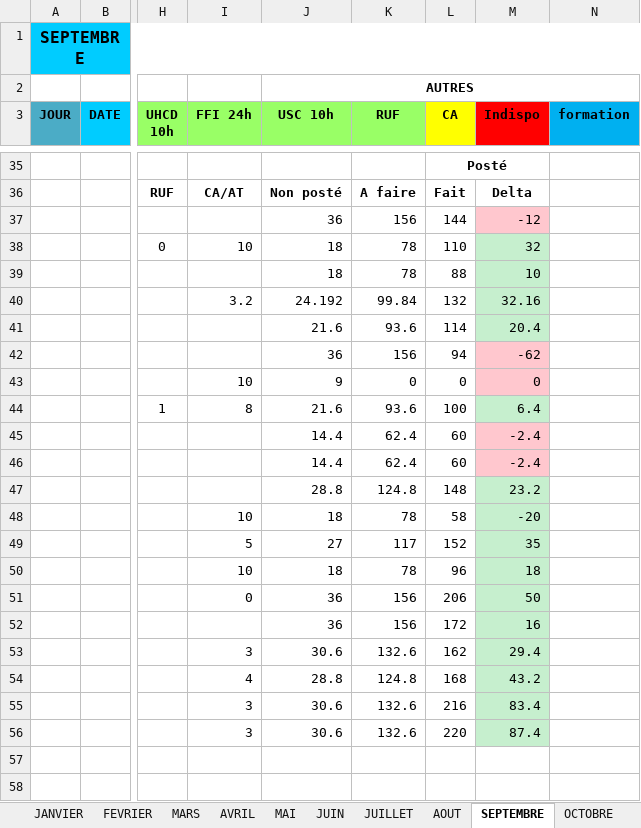
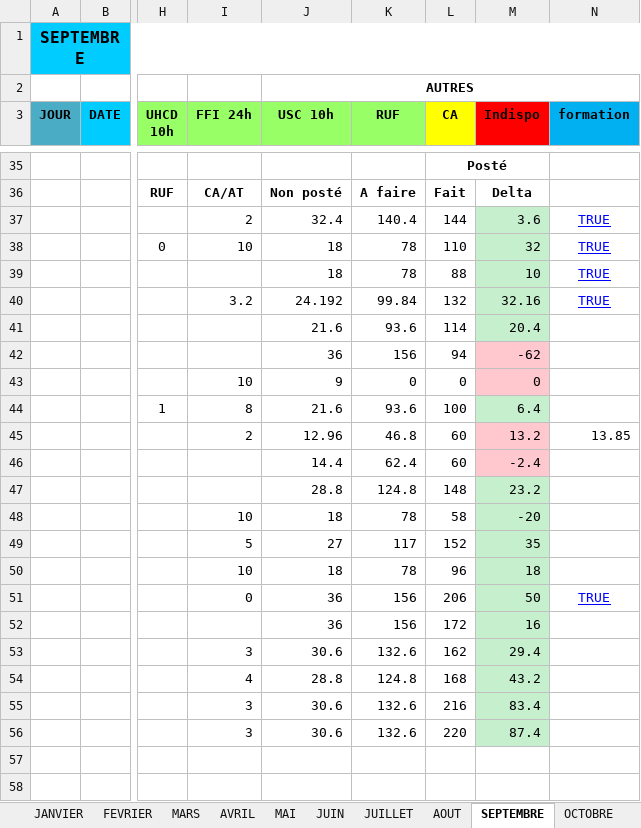
Before and after one commit to remytor-ux/planning-bsc-2026, an Excel workbook: data/BSC_Planning_2026V2.xlsx, sheet SEPTEMBRE, drawn as a sheet; only a part is shown, gaps mark what is left out; values as stored, in another font and other column widths than the file's, no borders; the diff names each change by its address in the sheet, - before the commit and + after, or states it on an @@ line.

```diff
--- a/data/BSC_Planning_2026V2.xlsx (sheet SEPTEMBRE)
+++ b/data/BSC_Planning_2026V2.xlsx (sheet SEPTEMBRE)
-I37 (FFI 24h): (empty)
+I37 (FFI 24h): 2
-J37 (USC 10h): 36
+J37 (USC 10h): 32.4
-K37 (RUF): 156
+K37 (RUF): 140.4
-M37 (Indispo): -12
+M37 (Indispo): 3.6
-M37 fill: #FFC7CE
+M37 fill: #C6EFCE
-N37:N40 (formation): (empty)
+N37:N40 (formation): TRUE
-I45 (FFI 24h): (empty)
+I45 (FFI 24h): 2
-J45 (USC 10h): 14.4
+J45 (USC 10h): 12.96
-K45 (RUF): 62.4
+K45 (RUF): 46.8
-M45 (Indispo): -2.4
+M45 (Indispo): 13.2
-N45 (formation): (empty)
+N45 (formation): 13.85
-N51 (formation): (empty)
+N51 (formation): TRUE
```
Also changed, not shown: sheet NOVEMBRE, sheet DECEMBRE, sheet OCTOBRE.
